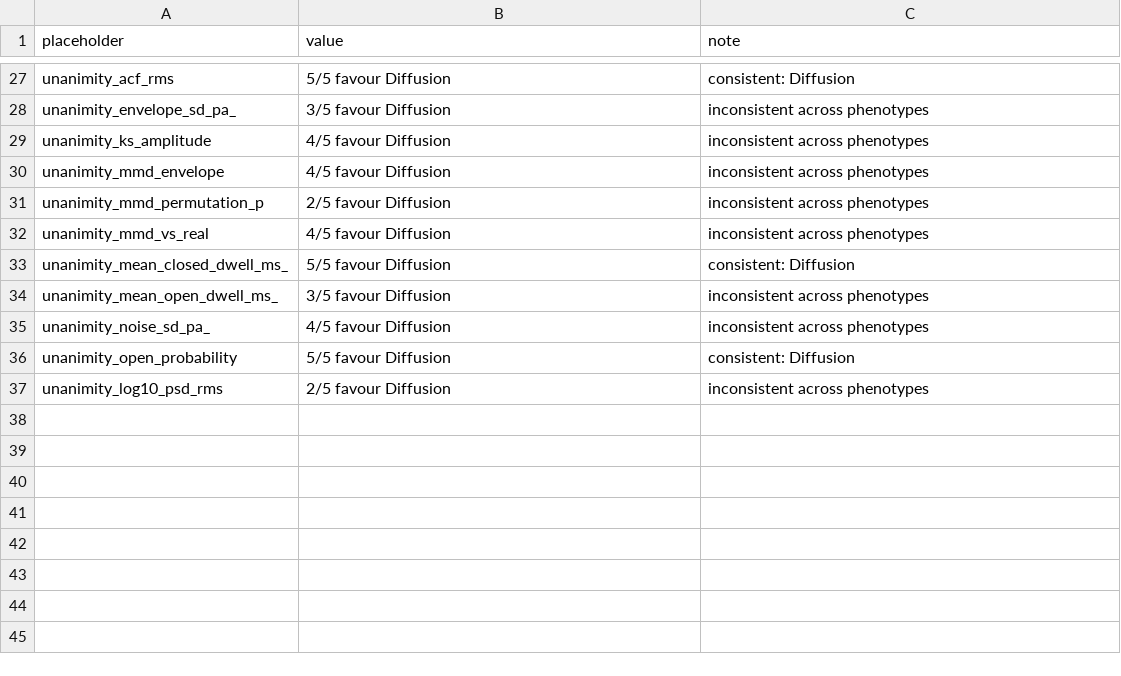
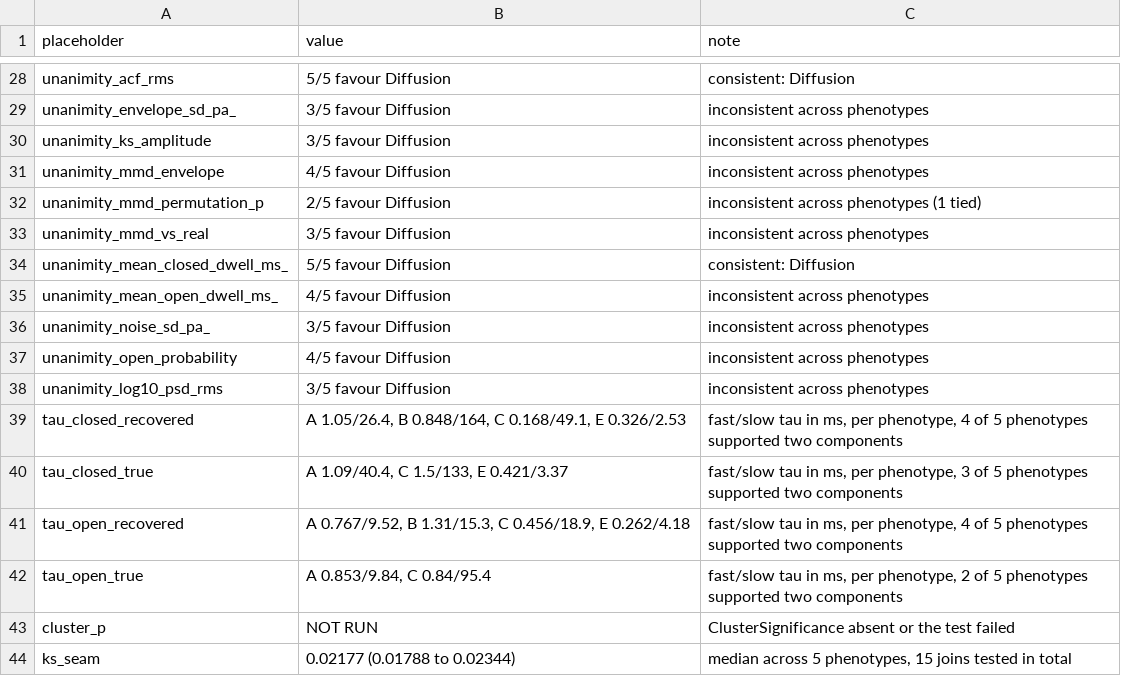
Before and after one commit to RichardBJ/DeepGANnel, a CSV file: benchmark_out/results_values.csv, drawn as a sheet; only a part is shown, gaps mark what is left out; the diff covers the shown part only.

```diff
--- a/benchmark_out/results_values.csv
+++ b/benchmark_out/results_values.csv
@@ -28,10 +29,16 @@ unanimity_acf_rms,5/5 favour Diffusion,consistent: Diffusion
 unanimity_envelope_sd_pa_,3/5 favour Diffusion,inconsistent across phenotypes
-unanimity_ks_amplitude,4/5 favour Diffusion,inconsistent across phenotypes
+unanimity_ks_amplitude,3/5 favour Diffusion,inconsistent across phenotypes
 unanimity_mmd_envelope,4/5 favour Diffusion,inconsistent across phenotypes
-unanimity_mmd_permutation_p,2/5 favour Diffusion,inconsistent across phenotypes
-unanimity_mmd_vs_real,4/5 favour Diffusion,inconsistent across phenotypes
+unanimity_mmd_permutation_p,2/5 favour Diffusion,inconsistent across phenotypes (1 tied)
+unanimity_mmd_vs_real,3/5 favour Diffusion,inconsistent across phenotypes
 unanimity_mean_closed_dwell_ms_,5/5 favour Diffusion,consistent: Diffusion
-unanimity_mean_open_dwell_ms_,3/5 favour Diffusion,inconsistent across phenotypes
-unanimity_noise_sd_pa_,4/5 favour Diffusion,inconsistent across phenotypes
-unanimity_open_probability,5/5 favour Diffusion,consistent: Diffusion
-unanimity_log10_psd_rms,2/5 favour Diffusion,inconsistent across phenotypes
+unanimity_mean_open_dwell_ms_,4/5 favour Diffusion,inconsistent across phenotypes
+unanimity_noise_sd_pa_,3/5 favour Diffusion,inconsistent across phenotypes
+unanimity_open_probability,4/5 favour Diffusion,inconsistent across phenotypes
+unanimity_log10_psd_rms,3/5 favour Diffusion,inconsistent across phenotypes
+tau_closed_recovered,"A 1.05/26.4, B 0.848/164, C 0.168/49.1, E 0.326/2.53","fast/slow tau in ms, per phenotype, 4 of 5 phenotypes supported two components"
+tau_closed_true,"A 1.09/40.4, C 1.5/133, E 0.421/3.37","fast/slow tau in ms, per phenotype, 3 of 5 phenotypes supported two components"
+tau_open_recovered,"A 0.767/9.52, B 1.31/15.3, C 0.456/18.9, E 0.262/4.18","fast/slow tau in ms, per phenotype, 4 of 5 phenotypes supported two components"
+tau_open_true,"A 0.853/9.84, C 0.84/95.4","fast/slow tau in ms, per phenotype, 2 of 5 phenotypes supported two components"
+cluster_p,NOT RUN,ClusterSignificance absent or the test failed
+ks_seam,0.02177 (0.01788 to 0.02344),"median across 5 phenotypes, 15 joins tested in total"
```
Also changed, not shown: 1 added row and 22 edited cells elsewhere in this file, benchmark_out/head_to_head_metrics.csv, benchmark_out/manifold_coordinates.csv, 38 other files.
